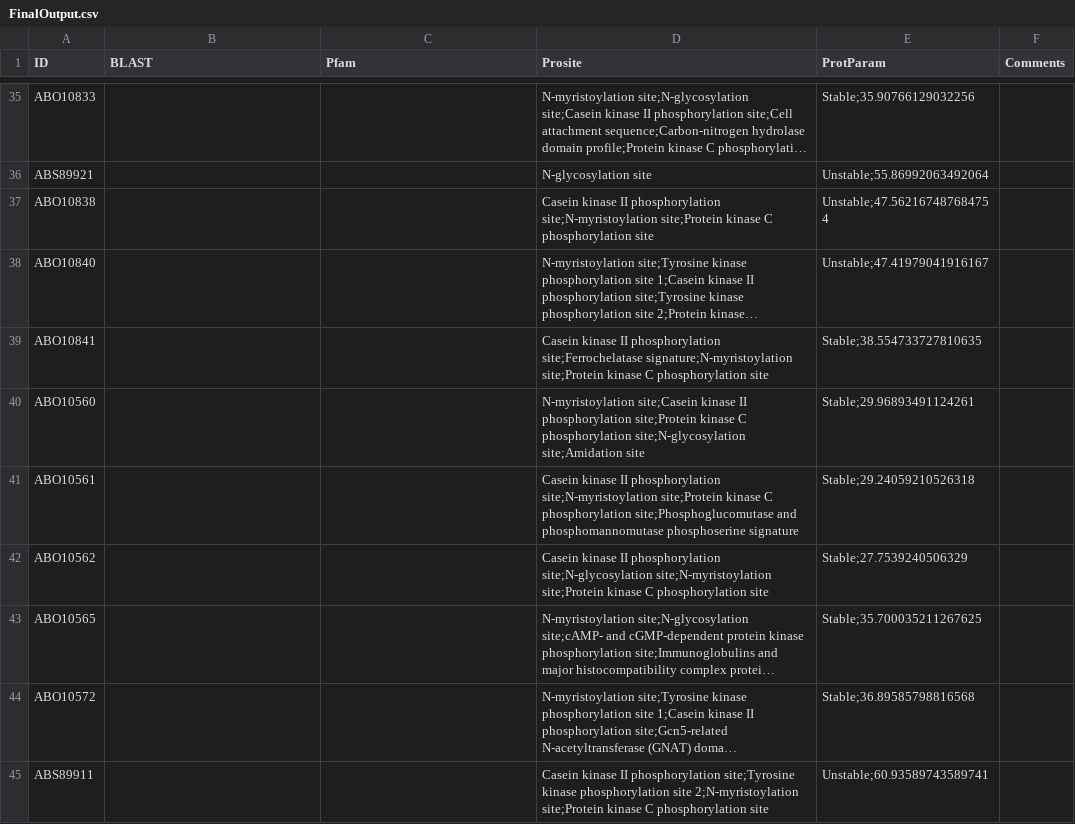
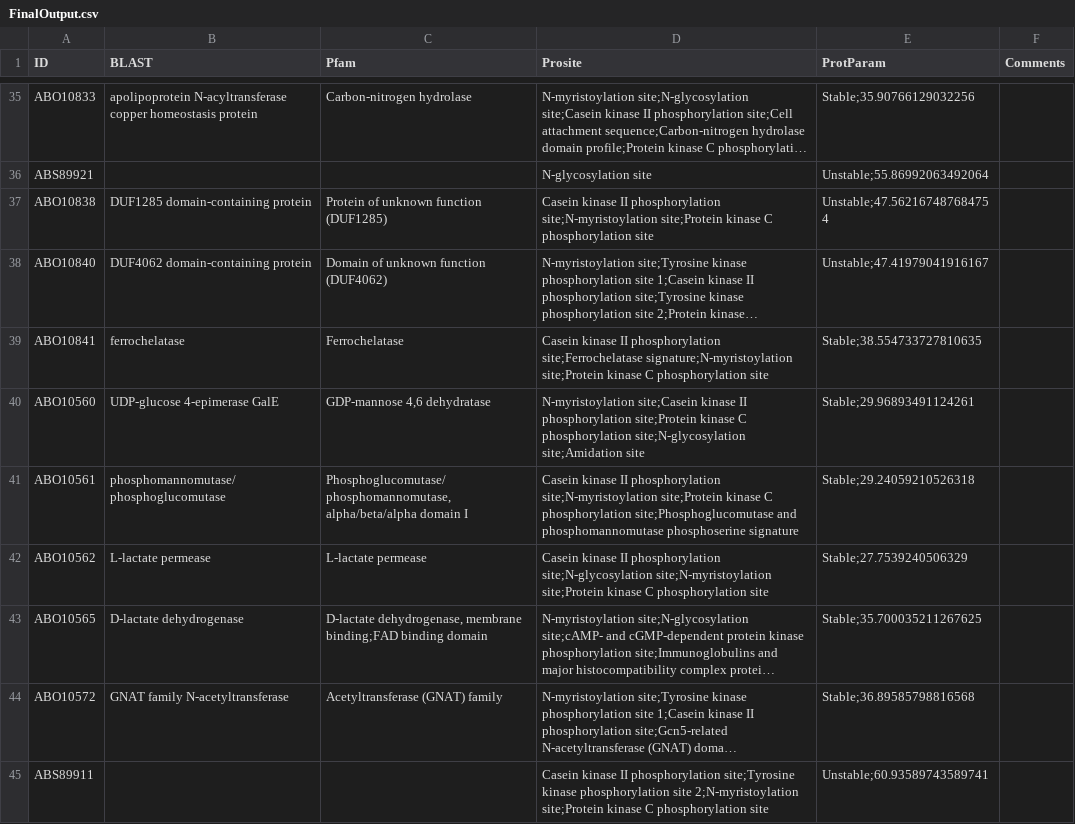
Before and after one commit to kmoyung/BIMM182_Project, a CSV file: FinalOutput.csv, drawn as a sheet; only a part is shown, gaps mark what is left out; long unchanged cells end in …; the diff covers the shown part only; the diff names each change by its address in the sheet, - before the commit and + after, or states it on an @@ line.

```diff
--- a/FinalOutput.csv
+++ b/FinalOutput.csv
-B35 (BLAST): (empty)
+B35 (BLAST): apolipoprotein N-acyltransferase copper homeostasis protein
-C35 (Pfam): (empty)
+C35 (Pfam): Carbon-nitrogen hydrolase
-B37 (BLAST): (empty)
+B37 (BLAST): DUF1285 domain-containing protein
-C37 (Pfam): (empty)
+C37 (Pfam): Protein of unknown function (DUF1285)
-B38 (BLAST): (empty)
+B38 (BLAST): DUF4062 domain-containing protein
-C38 (Pfam): (empty)
+C38 (Pfam): Domain of unknown function (DUF4062)
-B39 (BLAST): (empty)
+B39 (BLAST): ferrochelatase
-C39 (Pfam): (empty)
+C39 (Pfam): Ferrochelatase
-B40 (BLAST): (empty)
+B40 (BLAST): UDP-glucose 4-epimerase GalE
-C40 (Pfam): (empty)
+C40 (Pfam): GDP-mannose 4,6 dehydratase
-B41 (BLAST): (empty)
+B41 (BLAST): phosphomannomutase/phosphoglucomutase
-C41 (Pfam): (empty)
+C41 (Pfam): Phosphoglucomutase/phosphomannomutase, alpha/beta/alpha domain I
-B42 (BLAST): (empty)
+B42 (BLAST): L-lactate permease
-C42 (Pfam): (empty)
+C42 (Pfam): L-lactate permease
-B43 (BLAST): (empty)
+B43 (BLAST): D-lactate dehydrogenase
-C43 (Pfam): (empty)
+C43 (Pfam): D-lactate dehydrogenase, membrane binding;FAD binding domain
-B44 (BLAST): (empty)
+B44 (BLAST): GNAT family N-acetyltransferase
-C44 (Pfam): (empty)
+C44 (Pfam): Acetyltransferase (GNAT) family
```
Also changed, not shown: 100 edited cells elsewhere in this file, 3 other files.
